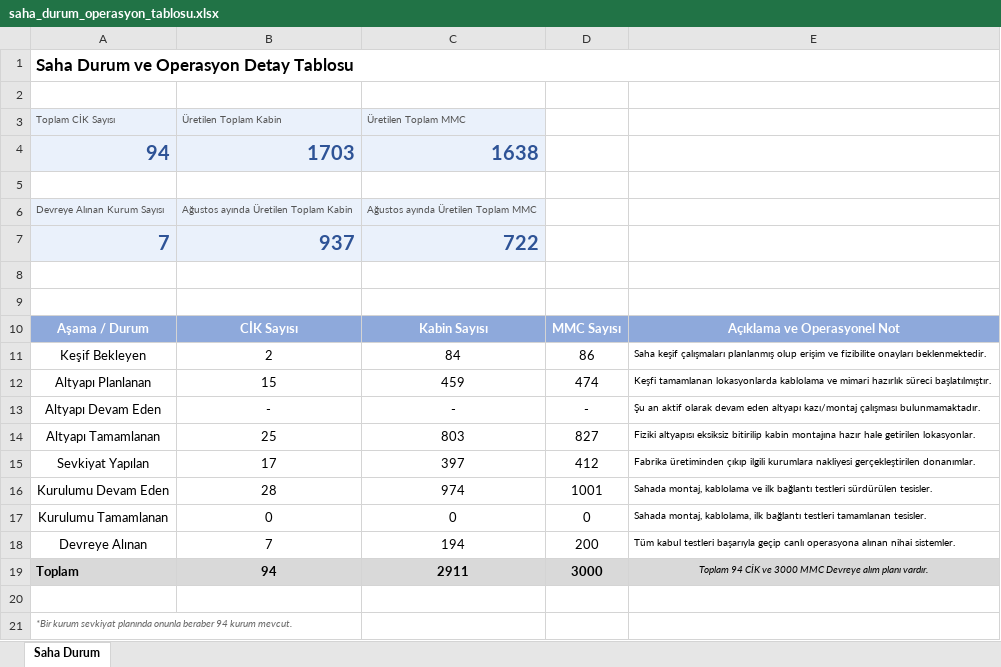
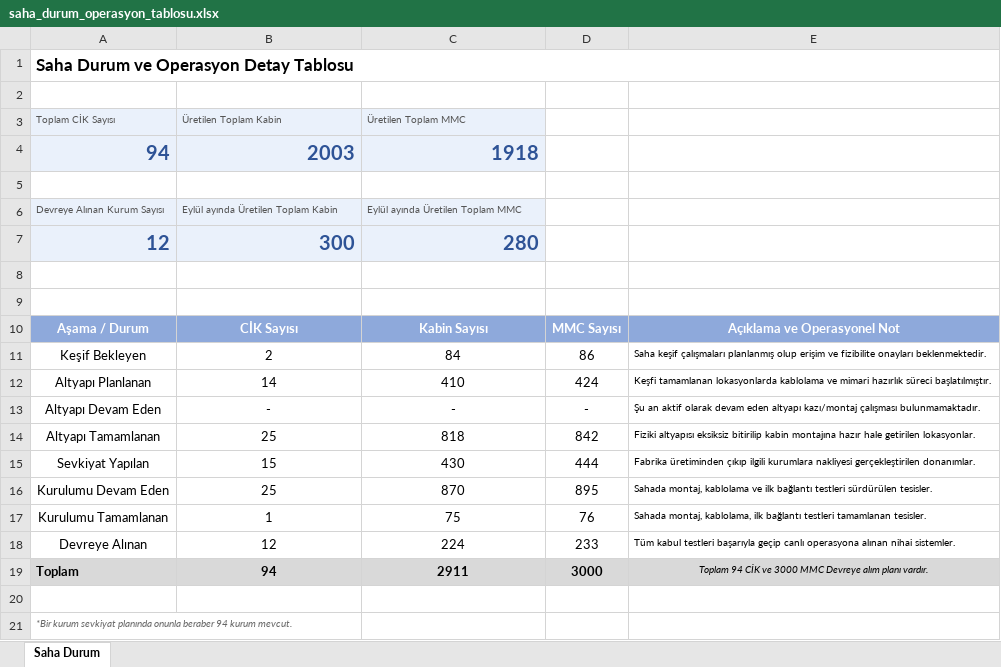
Before and after one commit to acevizci/mon, an Excel workbook: saha_durum_operasyon_tablosu.xlsx, sheet Saha Durum, drawn as a sheet; values as stored, in another font and other column widths than the file's, no borders; removed rows and columns are numbered as before the commit, all else as after; the diff names each change by its address in the sheet, - before the commit and + after, or states it on an @@ line.

Commit message:
chore: Excel güncelle (saha_durum_operasyon_tablosu.xlsx) — dashboard üzerinden gönderildi

```diff
--- a/saha_durum_operasyon_tablosu.xlsx (sheet Saha Durum)
+++ b/saha_durum_operasyon_tablosu.xlsx (sheet Saha Durum)
-B4: 1703
+B4: 2003
-C4: 1638
+C4: 1918
-B6: Ağustos ayında Üretilen Toplam Kabin
+B6: Eylül ayında Üretilen Toplam Kabin
-C6: Ağustos ayında Üretilen Toplam MMC
+C6: Eylül ayında Üretilen Toplam MMC
-row 7: 7 | 937 | 722
+row 7: 12 | 300 | 280
-B12: 15
+B12: 14
-C12: 459
+C12: 410
-D12: 474
+D12: 424
-C14: 803
+C14: 818
-D14: 827
+D14: 842
-B15: 17
+B15: 15
-C15: 397
+C15: 430
-D15: 412
+D15: 444
-B16: 28
+B16: 25
-C16: 974
+C16: 870
-D16: 1001
+D16: 895
-B17: 0
+B17: 1
-C17: 0
+C17: 75
-D17: 0
+D17: 76
-B18: 7
+B18: 12
-C18: 194
+C18: 224
-D18: 200
+D18: 233
```
